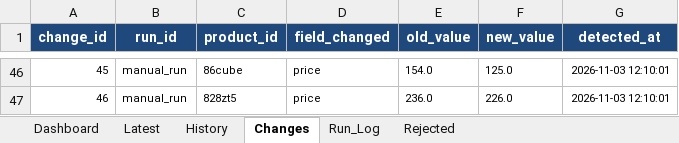
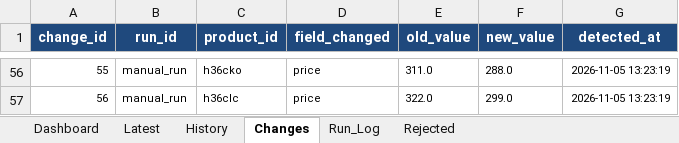
Before and after one commit to parth-limitless/Parth-E-com, an Excel workbook: output/meesho_store_tracker.xlsx, sheet Changes, drawn as a sheet; only a part is shown, gaps mark what is left out; values as stored, in another font and other column widths than the file's, no borders; addresses are those after the commit; the diff covers the shown part only; the diff names each change by its address in the sheet, - before the commit and + after, or states it on an @@ line.

```diff
--- a/output/meesho_store_tracker.xlsx (sheet Changes)
+++ b/output/meesho_store_tracker.xlsx (sheet Changes)
@@ column A (change_id) renumbered from row 8 down @@
-C56 (product_id): 86cube
+C56 (product_id): h36cko
-E56 (old_value): 154.0
+E56 (old_value): 311.0
-F56 (new_value): 125.0
+F56 (new_value): 288.0
-G56:G57 (detected_at): 2026-11-03 12:10:01
+G56:G57 (detected_at): 2026-11-05 13:23:19
-C57 (product_id): 828zt5
+C57 (product_id): h36clc
-E57 (old_value): 236.0
+E57 (old_value): 322.0
-F57 (new_value): 226.0
+F57 (new_value): 299.0
```
Also changed, not shown: 39 added rows, 29 removed rows and 61 edited cells elsewhere in this sheet, sheet History, sheet Latest, sheet Run_Log, sheet Dashboard, 15 other files.
